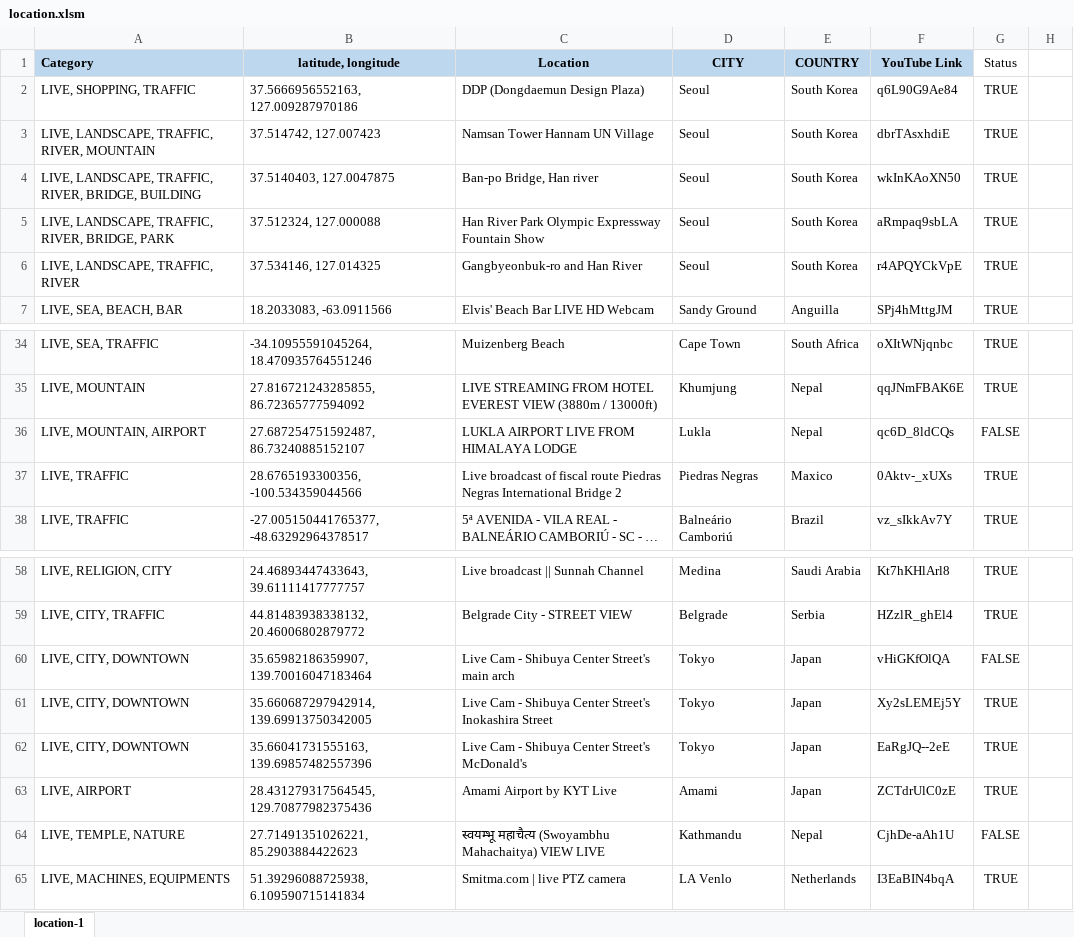
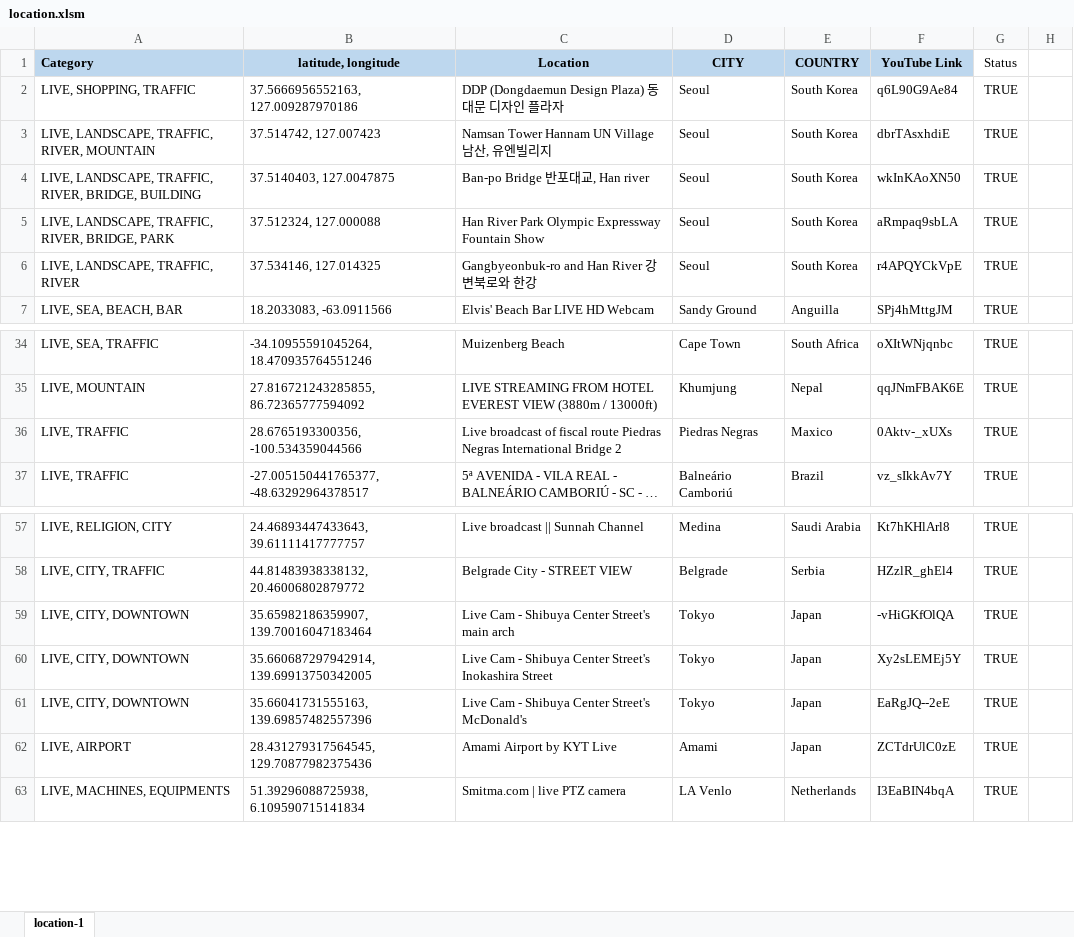
Before and after one commit to Map-youtube/map-youtube, an Excel workbook: location.xlsm, sheet location-1, drawn as a sheet; only a part is shown, gaps mark what is left out; long unchanged cells end in …; values as stored, in another font and other column widths than the file's, no borders; removed rows and columns are numbered as before the commit, all else as after; the diff covers the shown part only; the diff names each change by its address in the sheet, - before the commit and + after, or states it on an @@ line.

```diff
--- a/location.xlsm (sheet location-1)
+++ b/location.xlsm (sheet location-1)
-C2 (Location): DDP (Dongdaemun Design Plaza)
+C2 (Location): DDP (Dongdaemun Design Plaza) 동대문 디자인 플라자
-C3 (Location): Namsan Tower Hannam UN Village
+C3 (Location): Namsan Tower Hannam UN Village 남산, 유엔빌리지
-C4 (Location): Ban-po Bridge, Han river
+C4 (Location): Ban-po Bridge 반포대교, Han river
-C6 (Location): Gangbyeonbuk-ro and Han River
+C6 (Location): Gangbyeonbuk-ro and Han River 강변북로와 한강
-row 36: LIVE, MOUNTAIN, AIRPORT | 27.687254751592487, 86.73240885152107 | LUKLA AIRPORT LIVE FROM HIMALAYA LODGE | Lukla | Nepal | qc6D_8ldCQs | FALSE
-F59 (YouTube Link): vHiGKfOlQA
+F59 (YouTube Link): -vHiGKfOlQA
-G59 (Status): FALSE
+G59 (Status): TRUE
-row 64: LIVE, TEMPLE, NATURE | 27.71491351026221, 85.2903884422623 | स्वयम्भू महाचैत्य (Swoyambhu Mahachaitya) VIEW LIVE | Kathmandu | Nepal | CjhDe-aAh1U | FALSE
```
Also changed, not shown: 117 added rows and 8 removed rows elsewhere in this sheet, formulas that keep their value.
